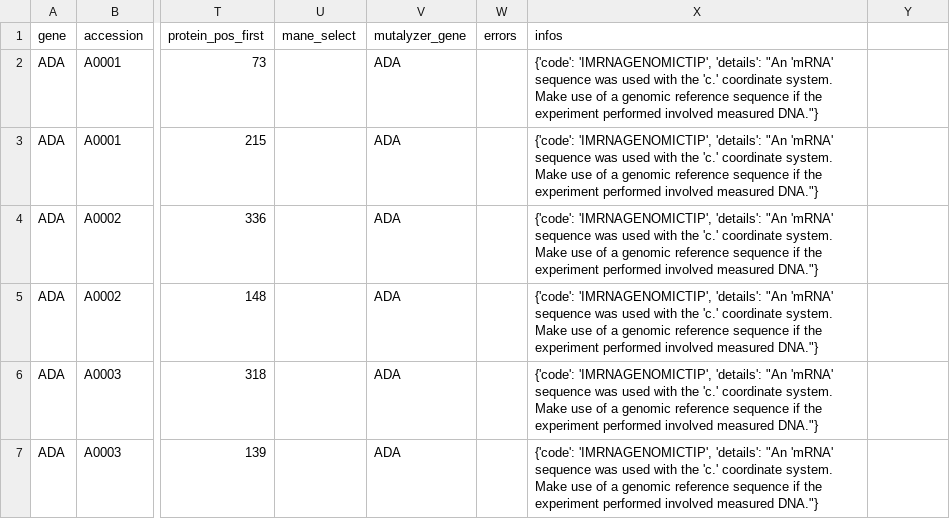
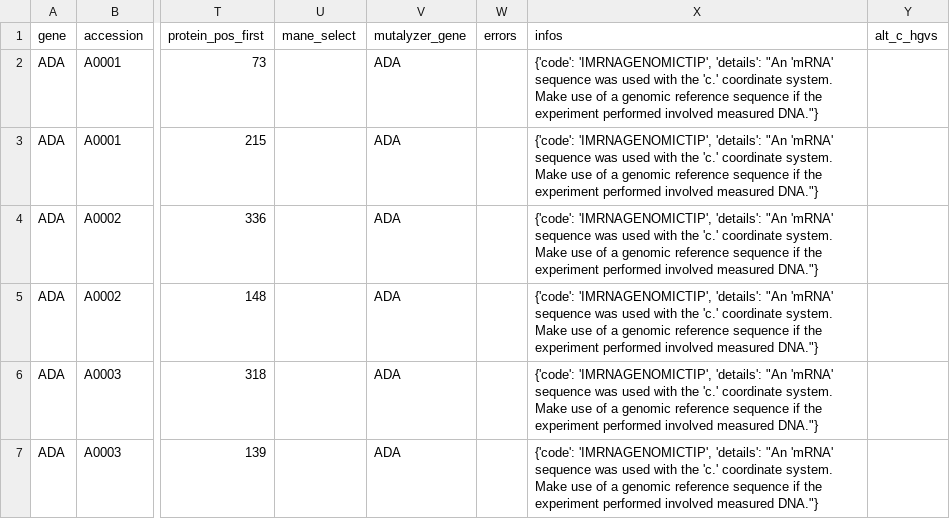
Before and after one commit to knn1996/Migrating-BMC-IDBases-to-LOVD, a TSV file: 04_Mutation_Processing/Output/Step8_Rescue/rescue_mutalyzer_results.tsv, drawn as a sheet; only a part is shown, gaps mark what is left out; the diff names each change by its address in the sheet, - before the commit and + after, or states it on an @@ line.

```diff
--- a/04_Mutation_Processing/Output/Step8_Rescue/rescue_mutalyzer_results.tsv
+++ b/04_Mutation_Processing/Output/Step8_Rescue/rescue_mutalyzer_results.tsv
-Y1: (empty)
+Y1: alt_c_hgvs
```
Also changed, not shown: 04_Mutation_Processing/Output/Step8_Rescue/lovd_flat_final_cols_vario.tsv, 04_Mutation_Processing/Output/Step8_Rescue/vv_rescue_results.tsv, 18 other files.
